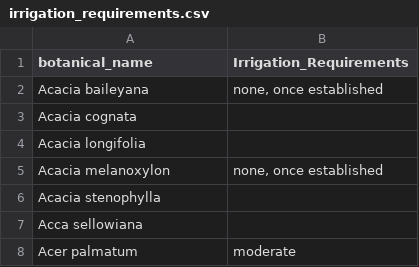
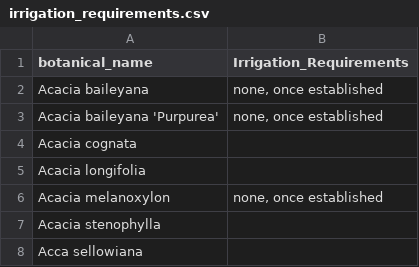
Before and after one commit to Public-Tree-Map/public-tree-map-data-pipeline, a CSV file: data/irrigation_requirements.csv, drawn as a sheet; only a part is shown; the shorter side is filled out with more unchanged rows.

Commit message:
add Acacia baileyana 'Purpurea'

```diff
--- a/data/irrigation_requirements.csv
+++ b/data/irrigation_requirements.csv
@@ -2,2 +2,3 @@ botanical_name,Irrigation_Requirements
 Acacia baileyana,"none, once established"
+Acacia baileyana 'Purpurea',"none, once established"
 Acacia cognata,
```
